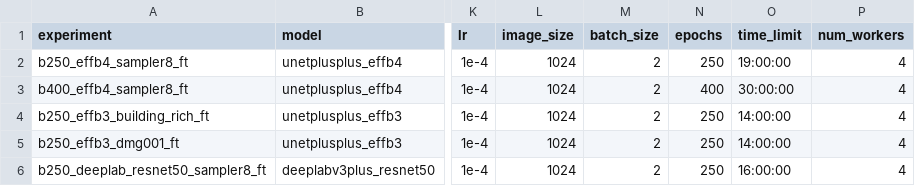
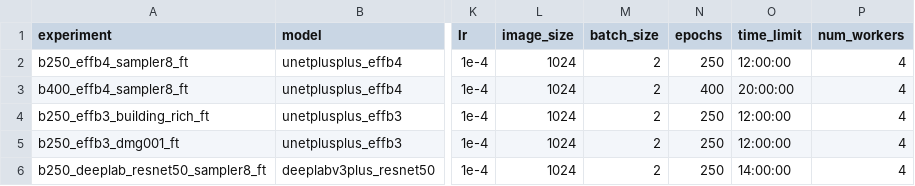
Before and after one commit to ThcouTchouThom/CrisisMap-AI, a CSV file: configs/building_long_sweep_v1.csv, drawn as a sheet; only a part is shown, gaps mark what is left out; the diff names each change by its address in the sheet, - before the commit and + after, or states it on an @@ line.

Commit message:
Fix long building runner scratch paths and time limits

```diff
--- a/configs/building_long_sweep_v1.csv
+++ b/configs/building_long_sweep_v1.csv
-O2 (time_limit): 19:00:00
+O2 (time_limit): 12:00:00
-O3 (time_limit): 30:00:00
+O3 (time_limit): 20:00:00
-O4:O5 (time_limit): 14:00:00
+O4:O5 (time_limit): 12:00:00
-O6 (time_limit): 16:00:00
+O6 (time_limit): 14:00:00
```
Also changed, not shown: 1 other file.
